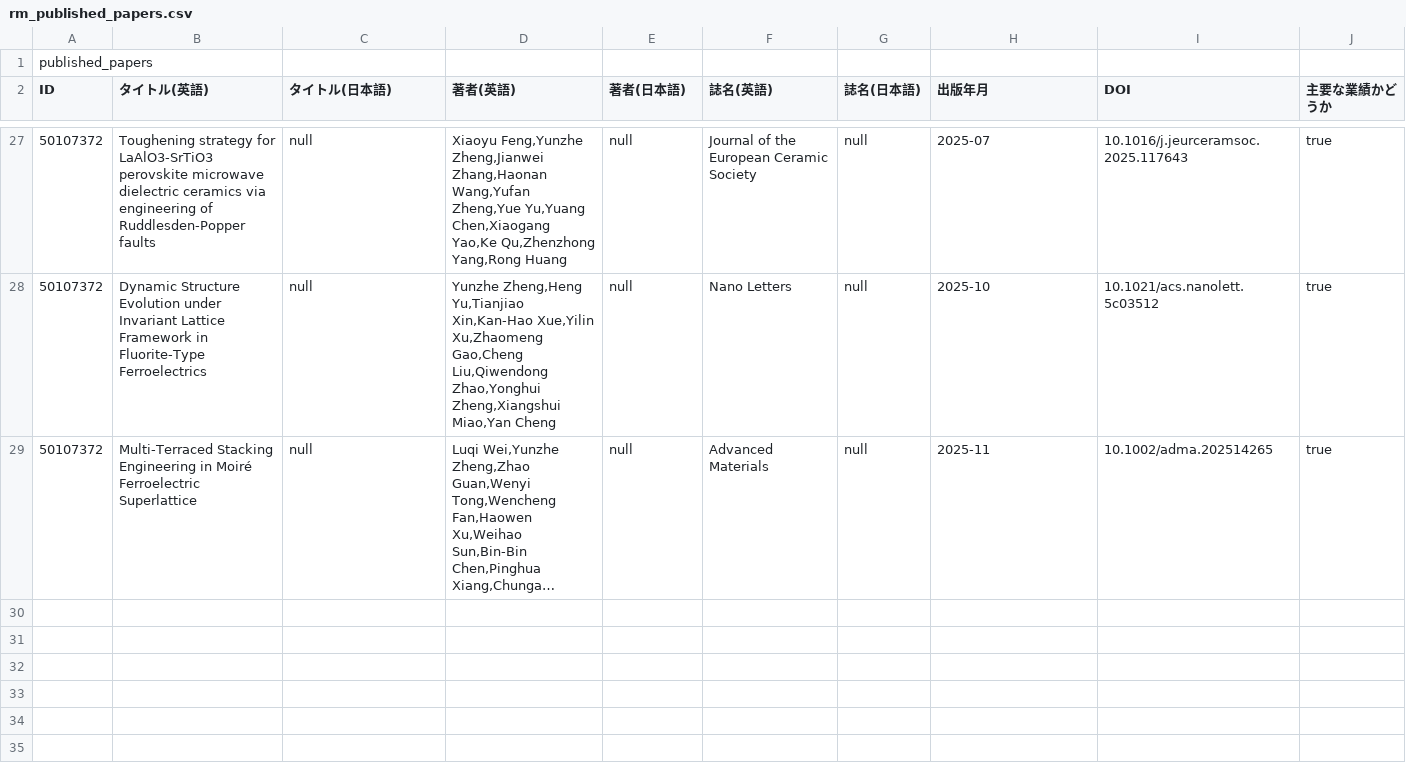
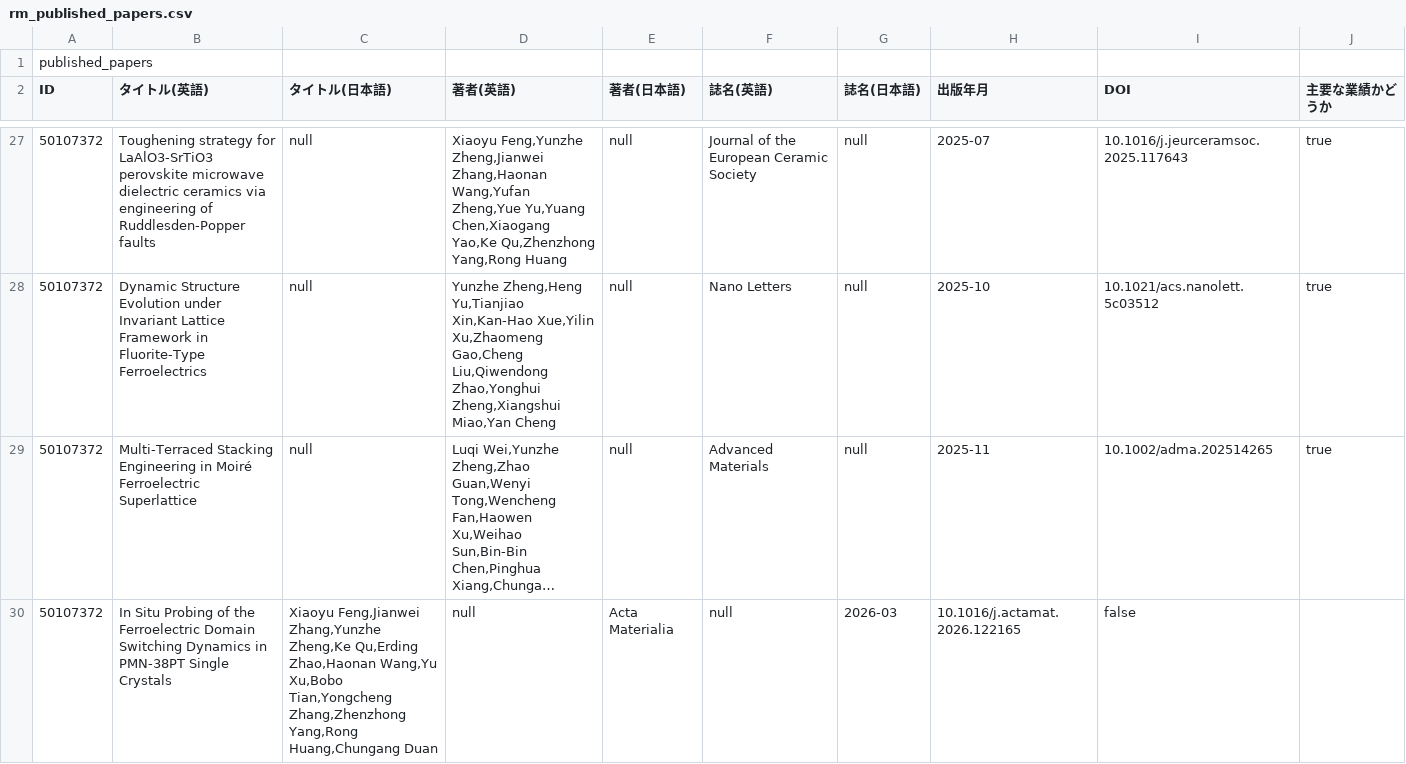
Before and after one commit to Yun-zhe-Zheng/Yun-zhe-Zheng.github.io, a CSV file: data/rm_published_papers.csv, drawn as a sheet; only a part is shown, gaps mark what is left out; long unchanged cells end in …; the diff names each change by its address in the sheet, - before the commit and + after, or states it on an @@ line.

Commit message:
Add new published paper entry to CSV

```diff
--- a/data/rm_published_papers.csv
+++ b/data/rm_published_papers.csv
+row 30: 50107372 | In Situ Probing of the Ferroelectric Domain Switching Dynamics in PMN-38PT Single Crystals | Xiaoyu Feng,Jianwei Zhang,Yunzhe Zheng,Ke Qu,Erding Zhao,Haonan Wang,Yu Xu,Bobo Tian,Yongcheng Zhang,Zhenzhong Yang,Rong Huang,Chungang Duan | null | Acta Materialia | null | 2026-03 | 10.1016/j.actamat.2026.122165 | false
```
